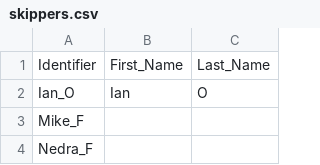
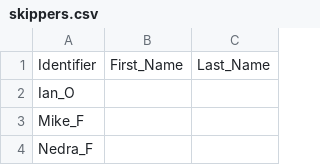
Before and after one commit to cessnao3/PortsmouthRaceCalc, a CSV file: input/skippers.csv, drawn as a sheet; only a part is shown.

Commit message:
Update skipper database

```diff
--- a/input/skippers.csv
+++ b/input/skippers.csv
@@ -1,3 +1,3 @@
 Identifier,First_Name,Last_Name
-Ian_O,Ian,O
+Ian_O,,
 Mike_F,,
```
